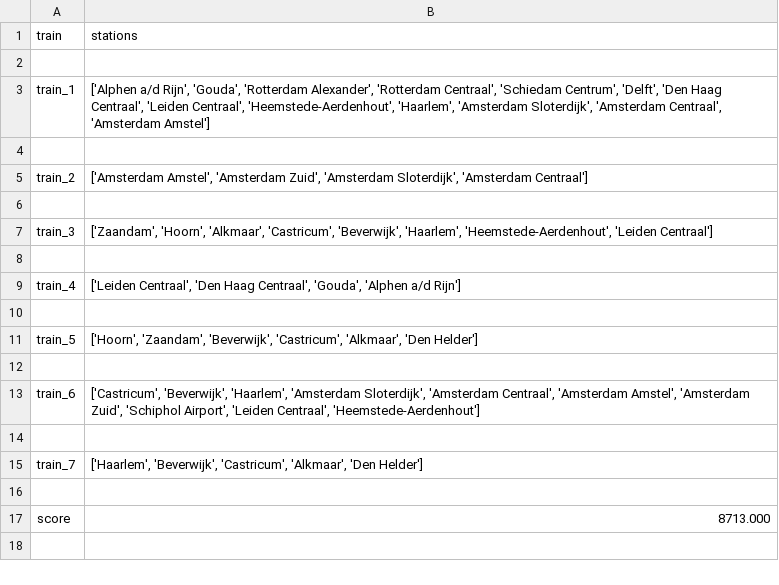
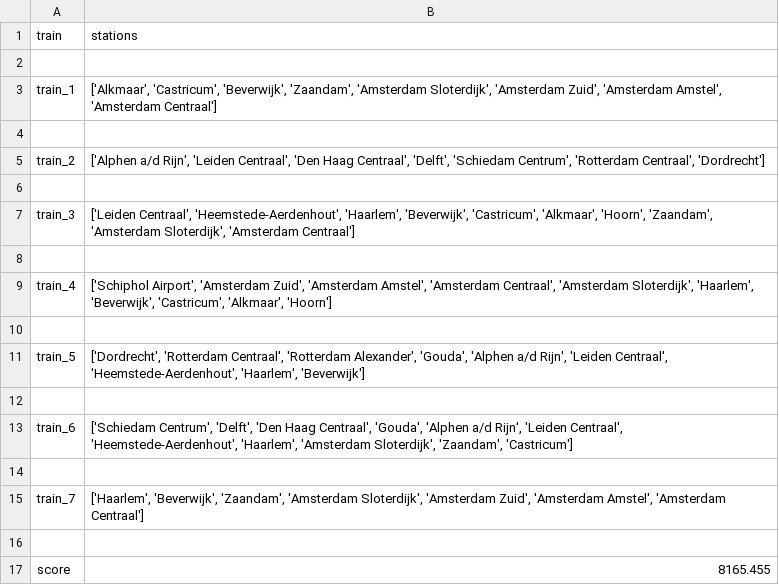
Before and after one commit to ilonawillemse/railNL, a CSV file: output.csv, drawn as a sheet.

Commit message:
baseline algo

```diff
--- a/output.csv
+++ b/output.csv
@@ -2,16 +2,16 @@ train,stations
 
-train_1,"['Alphen a/d Rijn', 'Gouda', 'Rotterdam Alexander', 'Rotterdam Centraal', 'Schiedam Centrum', 'Delft', 'Den Haag Centraal', 'Leiden Centraal', 'Heemstede-Aerdenhout', 'Haarlem', 'Amsterdam Sloterdijk', 'Amsterdam Centraal', 'Amsterdam Amstel']"
+train_1,"['Alkmaar', 'Castricum', 'Beverwijk', 'Zaandam', 'Amsterdam Sloterdijk', 'Amsterdam Zuid', 'Amsterdam Amstel', 'Amsterdam Centraal']"
 
-train_2,"['Amsterdam Amstel', 'Amsterdam Zuid', 'Amsterdam Sloterdijk', 'Amsterdam Centraal']"
+train_2,"['Alphen a/d Rijn', 'Leiden Centraal', 'Den Haag Centraal', 'Delft', 'Schiedam Centrum', 'Rotterdam Centraal', 'Dordrecht']"
 
-train_3,"['Zaandam', 'Hoorn', 'Alkmaar', 'Castricum', 'Beverwijk', 'Haarlem', 'Heemstede-Aerdenhout', 'Leiden Centraal']"
+train_3,"['Leiden Centraal', 'Heemstede-Aerdenhout', 'Haarlem', 'Beverwijk', 'Castricum', 'Alkmaar', 'Hoorn', 'Zaandam', 'Amsterdam Sloterdijk', 'Amsterdam Centraal']"
 
-train_4,"['Leiden Centraal', 'Den Haag Centraal', 'Gouda', 'Alphen a/d Rijn']"
+train_4,"['Schiphol Airport', 'Amsterdam Zuid', 'Amsterdam Amstel', 'Amsterdam Centraal', 'Amsterdam Sloterdijk', 'Haarlem', 'Beverwijk', 'Castricum', 'Alkmaar', 'Hoorn']"
 
-train_5,"['Hoorn', 'Zaandam', 'Beverwijk', 'Castricum', 'Alkmaar', 'Den Helder']"
+train_5,"['Dordrecht', 'Rotterdam Centraal', 'Rotterdam Alexander', 'Gouda', 'Alphen a/d Rijn', 'Leiden Centraal', 'Heemstede-Aerdenhout', 'Haarlem', 'Beverwijk']"
 
-train_6,"['Castricum', 'Beverwijk', 'Haarlem', 'Amsterdam Sloterdijk', 'Amsterdam Centraal', 'Amsterdam Amstel', 'Amsterdam Zuid', 'Schiphol Airport', 'Leiden Centraal', 'Heemstede-Aerdenhout']"
+train_6,"['Schiedam Centrum', 'Delft', 'Den Haag Centraal', 'Gouda', 'Alphen a/d Rijn', 'Leiden Centraal', 'Heemstede-Aerdenhout', 'Haarlem', 'Amsterdam Sloterdijk', 'Zaandam', 'Castricum']"
 
-train_7,"['Haarlem', 'Beverwijk', 'Castricum', 'Alkmaar', 'Den Helder']"
+train_7,"['Haarlem', 'Beverwijk', 'Zaandam', 'Amsterdam Sloterdijk', 'Amsterdam Zuid', 'Amsterdam Amstel', 'Amsterdam Centraal']"
 
-score,8713.000
+score,8165.455
```
